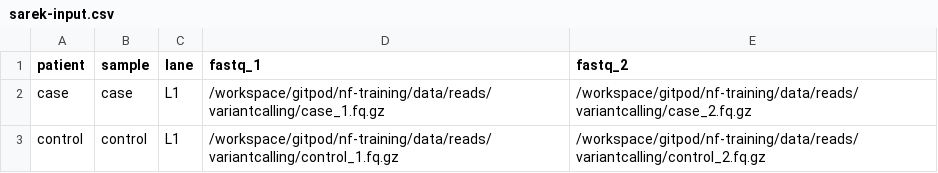
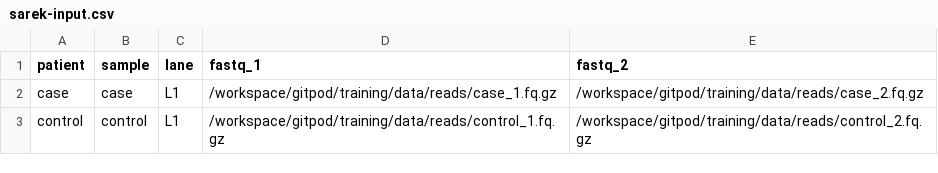
Before and after one commit to lescai-teaching/sarek-tutorial, a CSV file: training/data/reads/sarek-input.csv, drawn as a sheet.

```diff
--- a/training/data/reads/sarek-input.csv
+++ b/training/data/reads/sarek-input.csv
@@ -1,3 +1,3 @@
 patient,sample,lane,fastq_1,fastq_2
-case,case,L1,/workspace/gitpod/nf-training/data/reads/variantcalling/case_1.fq.gz,/workspace/gitpod/nf-training/data/reads/variantcalling/case_2.fq.gz
-control,control,L1,/workspace/gitpod/nf-training/data/reads/variantcalling/control_1.fq.gz,/workspace/gitpod/nf-training/data/reads/variantcalling/control_2.fq.gz
+case,case,L1,/workspace/gitpod/training/data/reads/case_1.fq.gz,/workspace/gitpod/training/data/reads/case_2.fq.gz
+control,control,L1,/workspace/gitpod/training/data/reads/control_1.fq.gz,/workspace/gitpod/training/data/reads/control_2.fq.gz
```
Also changed, not shown: 1 other file.
